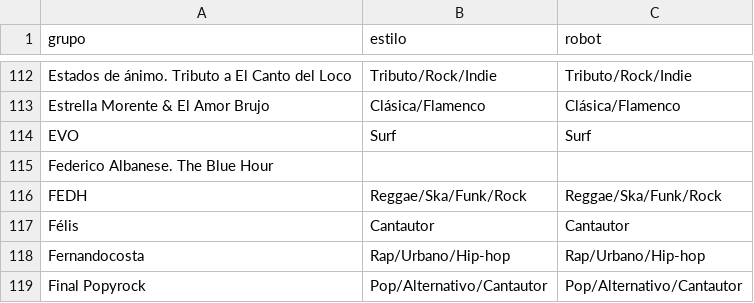
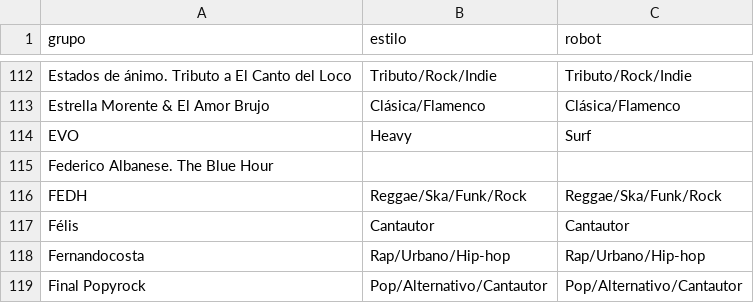
Before and after one commit to aalbae/zgz-datos, a CSV file: estilos.csv, drawn as a sheet; only a part is shown, gaps mark what is left out.

Commit message:
Change genre of EVO from Surf to Heavy

```diff
--- a/estilos.csv
+++ b/estilos.csv
@@ -113,3 +113,3 @@ Estados de ánimo. Tributo a El Canto del Loco,Tributo/Rock/Indie,Tributo/Rock/I
 Estrella Morente & El Amor Brujo,Clásica/Flamenco,Clásica/Flamenco
-EVO,Surf,Surf
+EVO,Heavy,Surf
 Federico Albanese. The Blue Hour,,
```
